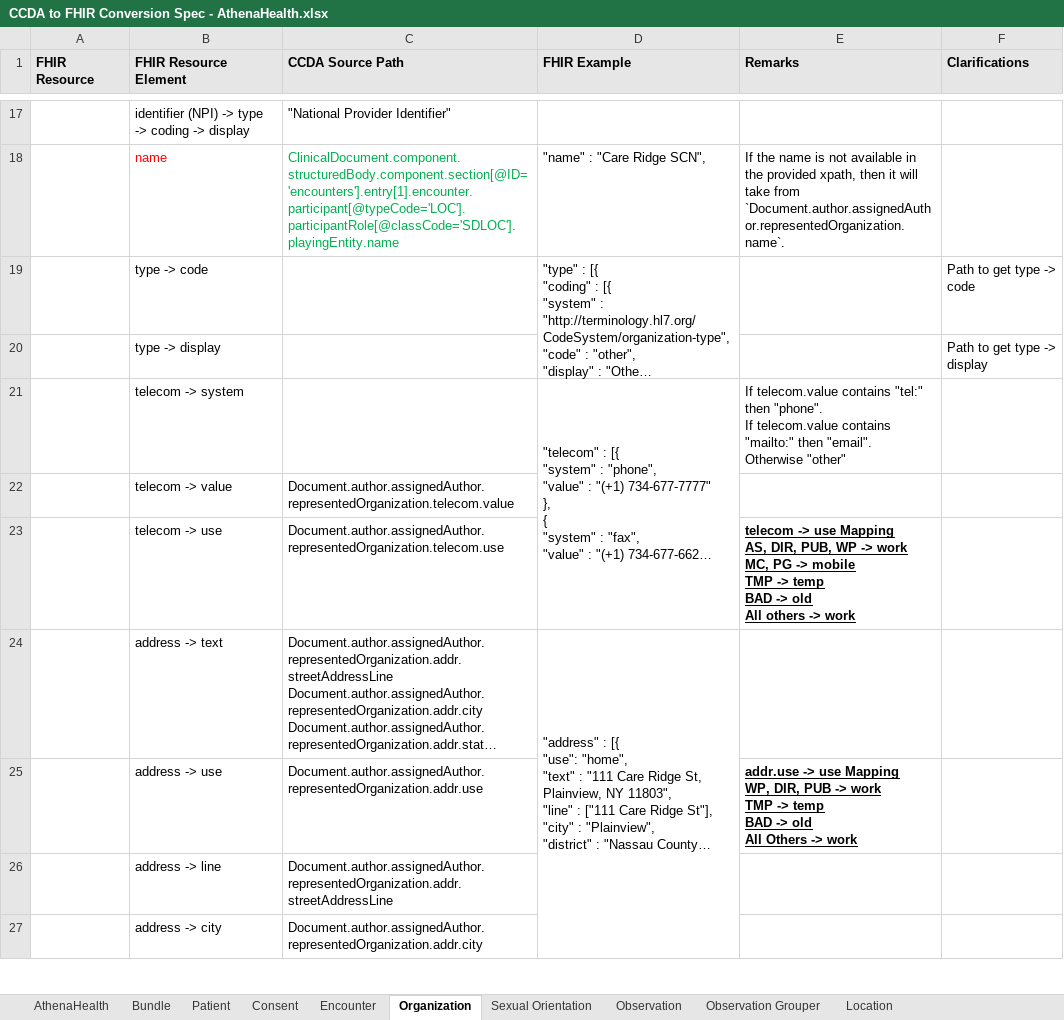
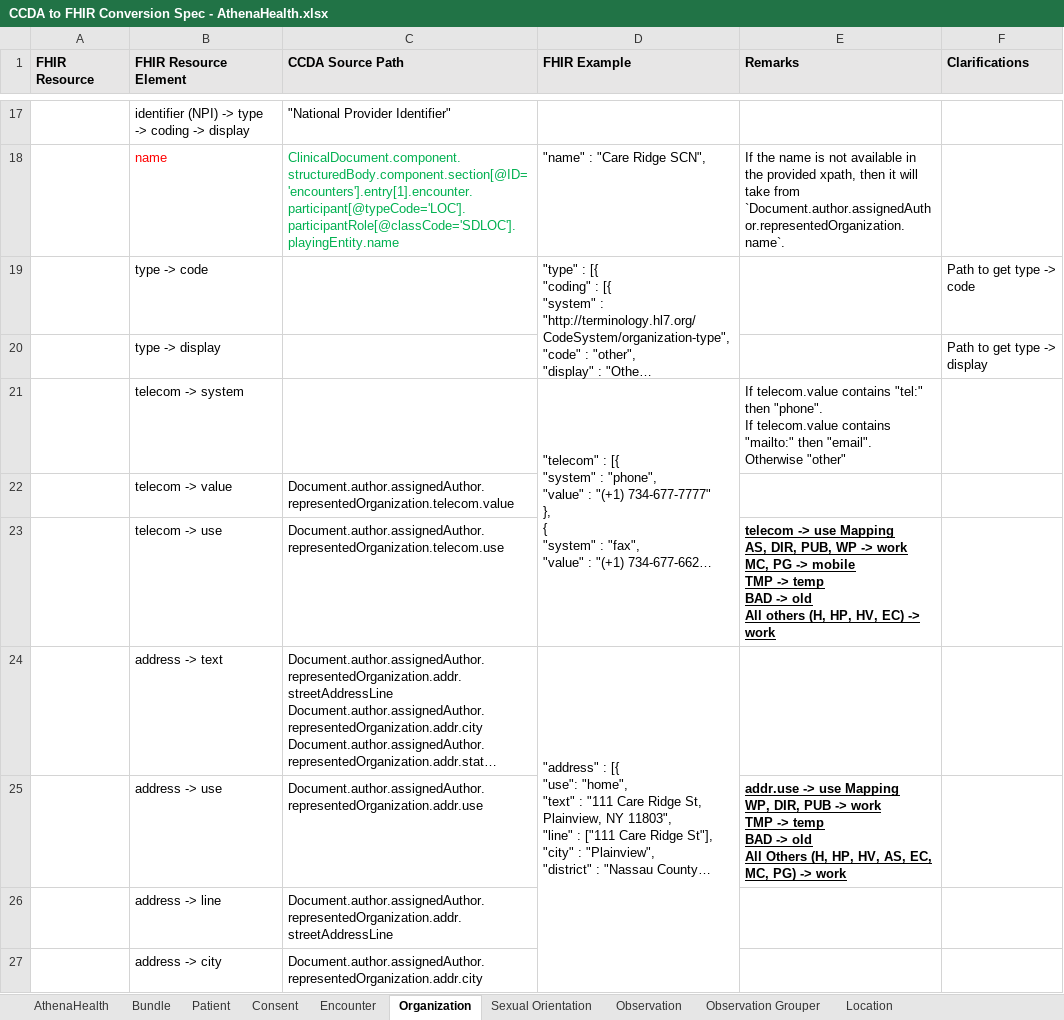
Before and after one commit to tech-by-design/polyglot-prime, an Excel workbook: support/specifications/ccda/CCDA to FHIR Conversion Spec - AthenaHealth.xlsx, sheet Organization, drawn as a sheet; only a part is shown, gaps mark what is left out; long unchanged cells end in …; values as stored, in another font and other column widths than the file's, no borders; the diff names each change by its address in the sheet, - before the commit and + after, or states it on an @@ line.

```diff
--- a/support/specifications/ccda/CCDA to FHIR Conversion Spec - AthenaHealth.xlsx (sheet Organization)
+++ b/support/specifications/ccda/CCDA to FHIR Conversion Spec - AthenaHealth.xlsx (sheet Organization)
-E23 (Remarks): …All others -> work
+E23 (Remarks): …All others (H, HP, HV, EC) -> work
-E25 (Remarks): …All Others -> work
+E25 (Remarks): …All Others (H, HP, HV, AS, EC, MC, PG) -> work
```
Also changed, not shown: sheet Patient, sheet Location, support/specifications/ccda/CCDA to FHIR Conversion Spec - Epic.xlsx, support/specifications/ccda/CCDA to FHIR Conversion Spec - Medent.xlsx, 5 other files.
